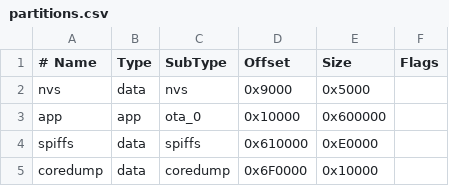
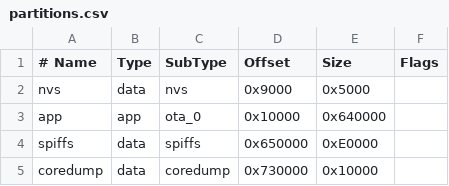
Before and after one commit to jackyang486/desk_toy, a CSV file: partitions.csv, drawn as a sheet.

```diff
--- a/partitions.csv
+++ b/partitions.csv
@@ -2,4 +2,4 @@
 nvs,      data, nvs,     0x9000,  0x5000,
-app,      app,  ota_0,   0x10000, 0x600000,
-spiffs,   data, spiffs,  0x610000,0xE0000,
-coredump, data, coredump,0x6F0000,0x10000,
+app,      app,  ota_0,   0x10000, 0x640000,
+spiffs,   data, spiffs,  0x650000,0xE0000,
+coredump, data, coredump,0x730000,0x10000,
```
Also changed, not shown: 19 other files.
